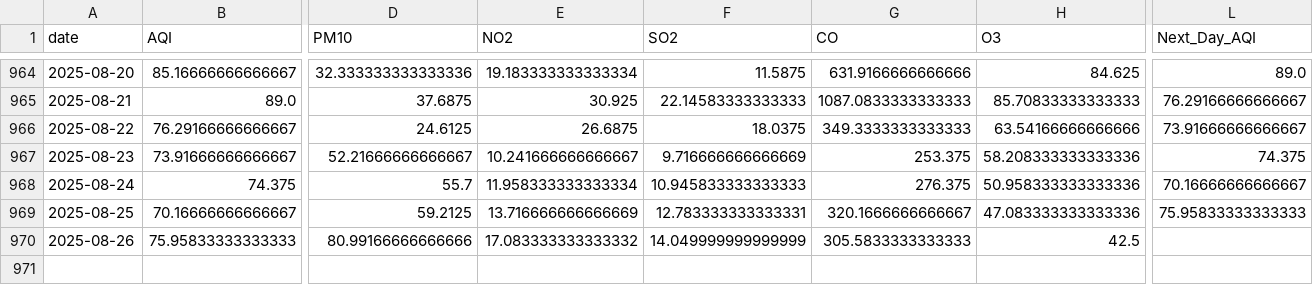
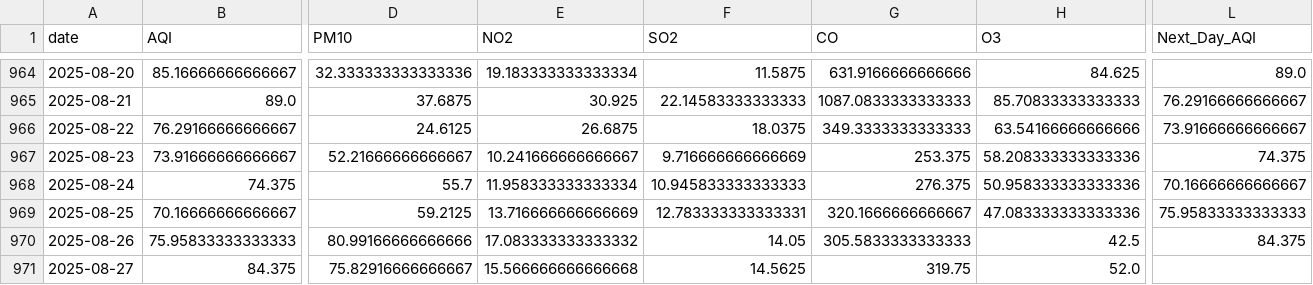
Before and after one commit to SheemaMasood381/Pearls-Karachi-AQI-Prediction-for-next-3-days-, a CSV file: data/karachi_daily_aqi_weather.csv, drawn as a sheet; only a part is shown, gaps mark what is left out; rows hold the shown columns only; the diff names each change by its address in the sheet, - before the commit and + after, or states it on an @@ line.

```diff
--- a/data/karachi_daily_aqi_weather.csv
+++ b/data/karachi_daily_aqi_weather.csv
-F970 (SO2): 14.049999999999999
+F970 (SO2): 14.05
-L970 (Next_Day_AQI): (empty)
+L970 (Next_Day_AQI): 84.375
+row 971: 2025-08-27 | 84.375 | 75.82916666666667 | 15.566666666666668 | 14.5625 | 319.75 | 52.0
```
Also changed, not shown: lime_explanations/lime_explanation.csv, processed_data/daily_karachi_preprocessed.csv, 4 other files.
